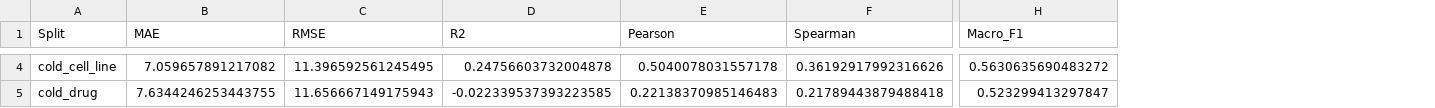
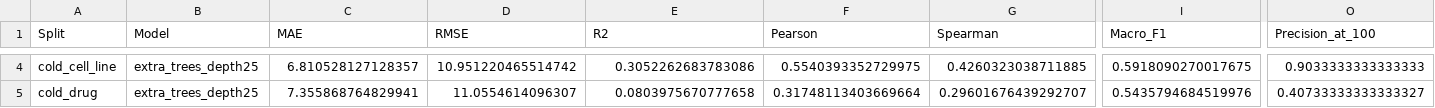
Before and after one commit to AlupanaBalajiReddy/Discoverathon2026-DrugCombinationPrediction, a CSV file: submission/results/comprehensive_metrics.csv, drawn as a sheet; only a part is shown, gaps mark what is left out; addresses are those after the commit; the diff covers the shown part only; the diff names each change by its address in the sheet, - before the commit and + after, or states it on an @@ line.

Commit message:
Update final model metrics and data efficiency analysis

```diff
--- a/submission/results/comprehensive_metrics.csv
+++ b/submission/results/comprehensive_metrics.csv
+column B (Model), rows 4-5: extra_trees_depth25 | extra_trees_depth25
+column O (Precision_at_100), rows 4-5: 0.9033333333333333 | 0.40733333333333327
-C4 (MAE): 7.059657891217082
+C4 (MAE): 6.810528127128357
-D4 (RMSE): 11.396592561245495
+D4 (RMSE): 10.951220465514742
-E4 (R2): 0.24756603732004878
+E4 (R2): 0.3052262683783086
-F4 (Pearson): 0.5040078031557178
+F4 (Pearson): 0.5540393352729975
-G4 (Spearman): 0.36192917992316626
+G4 (Spearman): 0.4260323038711885
-I4 (Macro_F1): 0.5630635690483272
+I4 (Macro_F1): 0.5918090270017675
-C5 (MAE): 7.6344246253443755
+C5 (MAE): 7.355868764829941
-D5 (RMSE): 11.656667149175943
+D5 (RMSE): 11.0554614096307
-E5 (R2): -0.022339537393223585
+E5 (R2): 0.0803975670777658
-F5 (Pearson): 0.22138370985146483
+F5 (Pearson): 0.31748113403669664
-G5 (Spearman): 0.21789443879488418
+G5 (Spearman): 0.29601676439292707
-I5 (Macro_F1): 0.523299413297847
+I5 (Macro_F1): 0.5435794684519976
```
Also changed, not shown: 44 edited cells elsewhere in this file, submission/results/data_efficiency.csv, submission/results/generalization_gap.csv, 7 other files.
